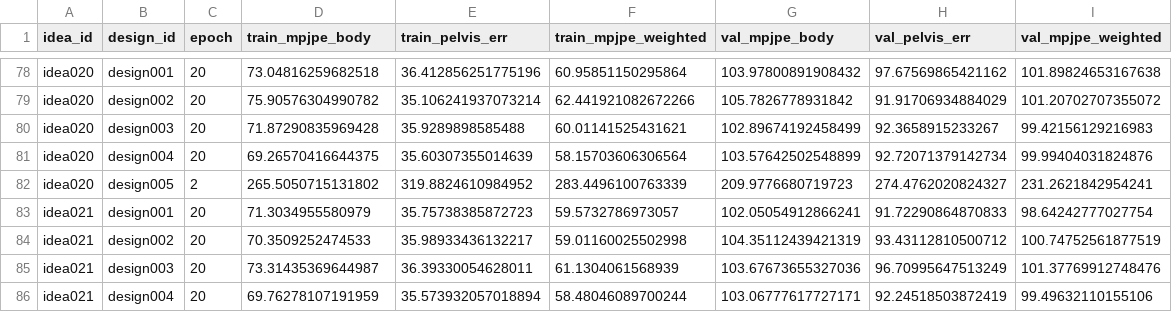
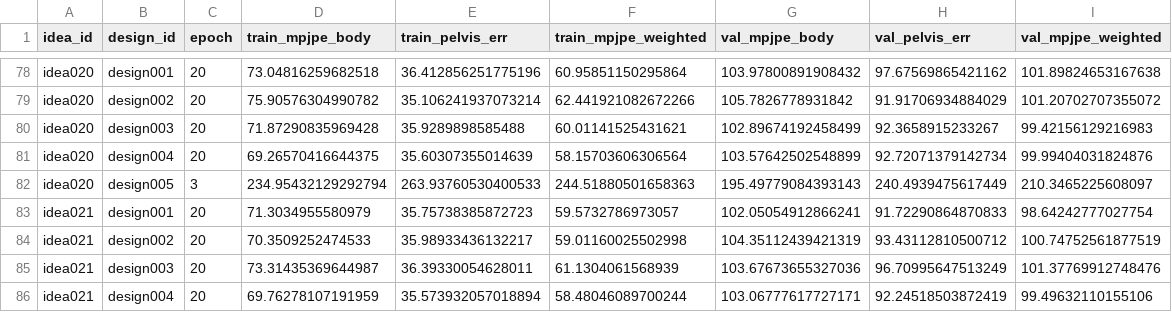
Before and after one commit to yanghangAI/autosapiens, a CSV file: results.csv, drawn as a sheet; only a part is shown, gaps mark what is left out; removed rows and columns are numbered as before the commit, all else as after; the diff names each change by its address in the sheet, - before the commit and + after, or states it on an @@ line.

Commit message:
Auto-commit results [2026-04-14 23:19:36 UTC]

```diff
--- a/results.csv
+++ b/results.csv
-row 82: idea020 | design005 | 2 | 265.5050715131802 | 319.8824610984952 | 283.4496100763339 | 209.9776680719723 | 274.4762020824327 | 231.2621842954241
+row 82: idea020 | design005 | 3 | 234.95432129292794 | 263.93760530400533 | 244.51880501658363 | 195.49779084393143 | 240.4939475617449 | 210.3465225608097
```
Also changed, not shown: runs/idea020/design005/metrics.csv, 4 other files.
